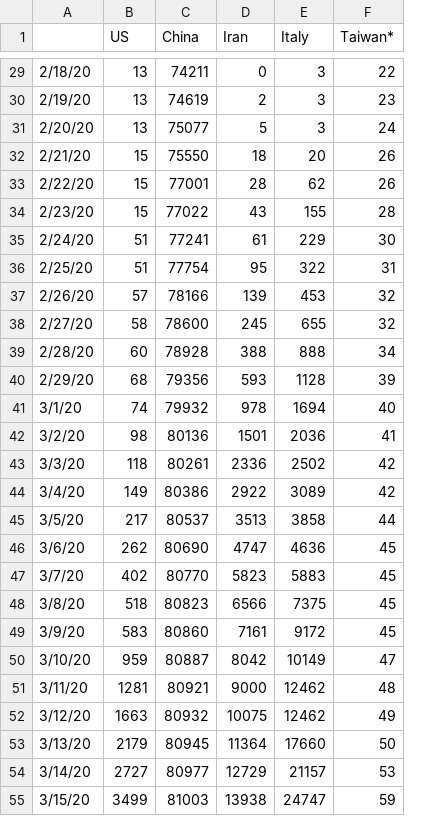
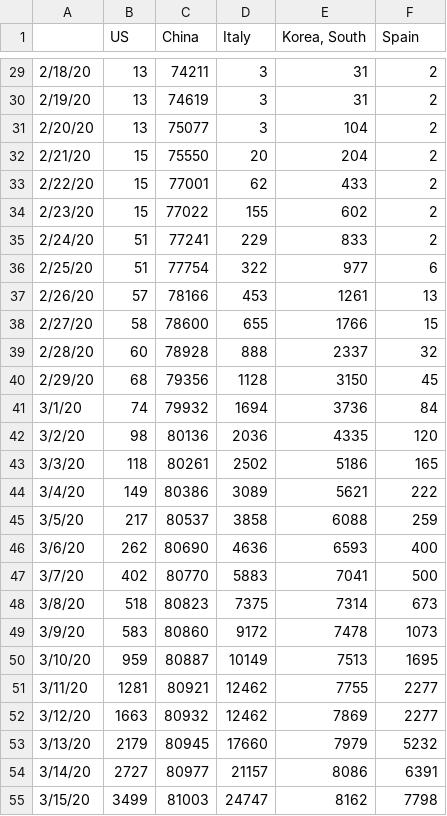
Before and after one commit to AMWen/COVID-19, a CSV file: time_series_covid19_confirmed_selected.csv, drawn as a sheet; only a part is shown, gaps mark what is left out; removed rows and columns are numbered as before the commit, all else as after; the diff covers the shown part only; the diff names each change by its address in the sheet, - before the commit and + after, or states it on an @@ line.

```diff
--- a/time_series_covid19_confirmed_selected.csv
+++ b/time_series_covid19_confirmed_selected.csv
-column D (Iran), rows 29-55: 0 | 2 | 5 | 18 | 28 | 43 | 61 | 95 | 139 | 245 | 388 | 593 | 978 | 1501 | 2336 | 2922 | 3513 | 4747 | 5823 | 6566 | 7161 | 8042 | 9000 | 10075 | 11364 | 12729 | 13938
+column E (Korea, South), rows 29-55: 31 | 31 | 104 | 204 | 433 | 602 | 833 | 977 | 1261 | 1766 | 2337 | 3150 | 3736 | 4335 | 5186 | 5621 | 6088 | 6593 | 7041 | 7314 | 7478 | 7513 | 7755 | 7869 | 7979 | 8086 | 8162
-F1: Taiwan*
+F1: Spain
-F29 (Spain): 22
+F29 (Spain): 2
-F30 (Spain): 23
+F30 (Spain): 2
-F31 (Spain): 24
+F31 (Spain): 2
-F32:F33 (Spain): 26
+F32:F33 (Spain): 2
-F34 (Spain): 28
+F34 (Spain): 2
-F35 (Spain): 30
+F35 (Spain): 2
-F36 (Spain): 31
+F36 (Spain): 6
-F37 (Spain): 32
+F37 (Spain): 13
-F38 (Spain): 32
+F38 (Spain): 15
-F39 (Spain): 34
+F39 (Spain): 32
-F40 (Spain): 39
+F40 (Spain): 45
-F41 (Spain): 40
+F41 (Spain): 84
-F42 (Spain): 41
+F42 (Spain): 120
-F43 (Spain): 42
+F43 (Spain): 165
-F44 (Spain): 42
+F44 (Spain): 222
-F45 (Spain): 44
+F45 (Spain): 259
-F46 (Spain): 45
+F46 (Spain): 400
-F47 (Spain): 45
+F47 (Spain): 500
-F48 (Spain): 45
+F48 (Spain): 673
-F49 (Spain): 45
+F49 (Spain): 1073
-F50 (Spain): 47
+F50 (Spain): 1695
-F51 (Spain): 48
+F51 (Spain): 2277
-F52 (Spain): 49
+F52 (Spain): 2277
-F53 (Spain): 50
+F53 (Spain): 5232
-F54 (Spain): 53
+F54 (Spain): 6391
-F55 (Spain): 59
+F55 (Spain): 7798
```
Also changed, not shown: 1 added row and 36 edited cells elsewhere in this file, time_series_covid19_deaths_selected.csv, 1 other file.
